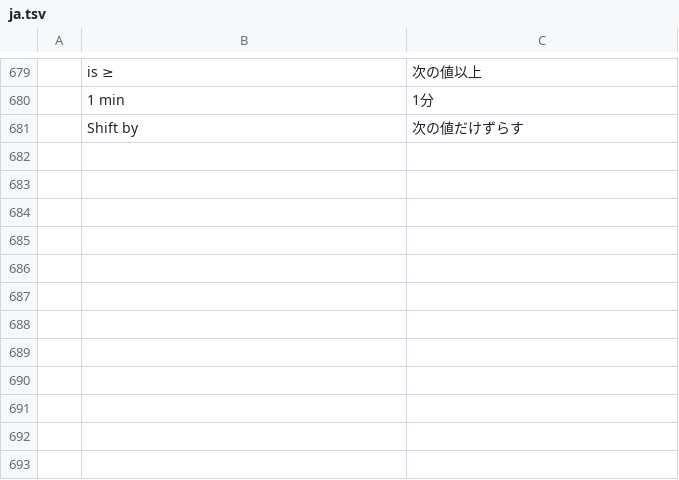
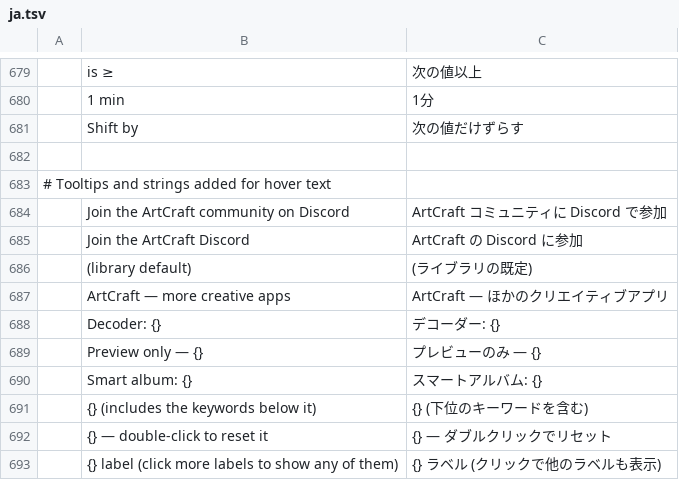
Before and after one commit to kazuhiroU/Craft-App-JapaneseLanguage, a TSV file: apps/lightcraft/ja.tsv, drawn as a sheet; only a part is shown, gaps mark what is left out; the diff names each change by its address in the sheet, - before the commit and + after, or states it on an @@ line.

```diff
--- a/apps/lightcraft/ja.tsv
+++ b/apps/lightcraft/ja.tsv
+row 682: (empty)
+row 683: # Tooltips and strings added for hover text
+row 684:  | Join the ArtCraft community on Discord | ArtCraft コミュニティに Discord で参加
+row 685:  | Join the ArtCraft Discord | ArtCraft の Discord に参加
+row 686:  | (library default) | (ライブラリの既定)
+row 687:  | ArtCraft — more creative apps | ArtCraft — ほかのクリエイティブアプリ
+row 688:  | Decoder: {} | デコーダー: {}
+row 689:  | Preview only — {} | プレビューのみ — {}
+row 690:  | Smart album: {} | スマートアルバム: {}
+row 691:  | {} (includes the keywords below it) | {} (下位のキーワードを含む)
+row 692:  | {} — double-click to reset it | {} — ダブルクリックでリセット
+row 693:  | {} label (click more labels to show any of them) | {} ラベル (クリックで他のラベルも表示)
```
Also changed, not shown: apps/designcraft/ja.tsv, apps/effectcraft/ja.tsv, 3 other files.
